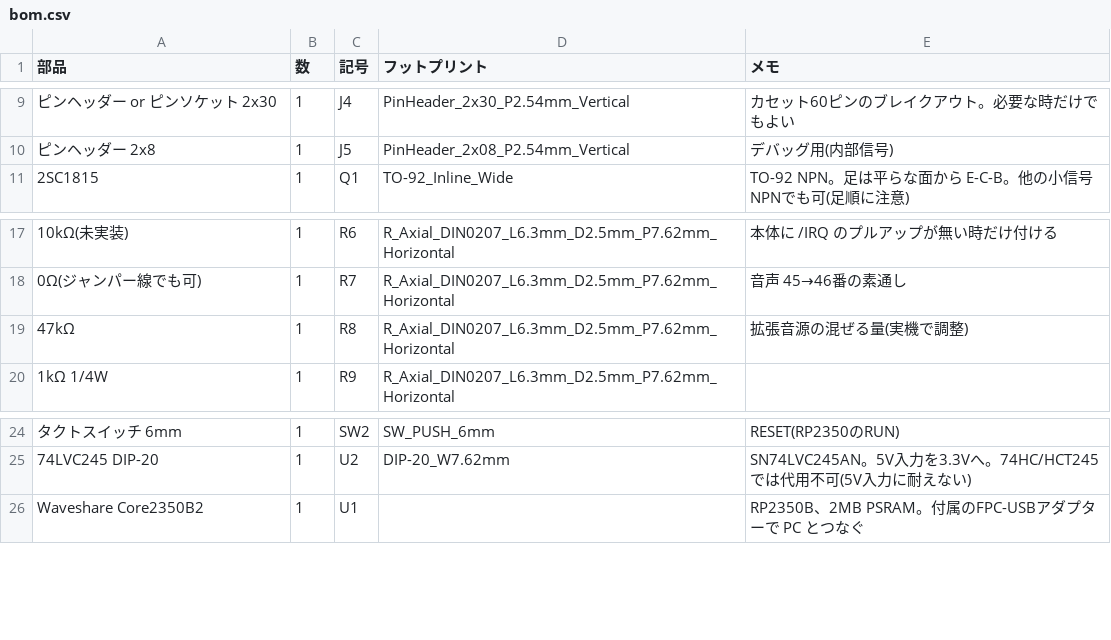
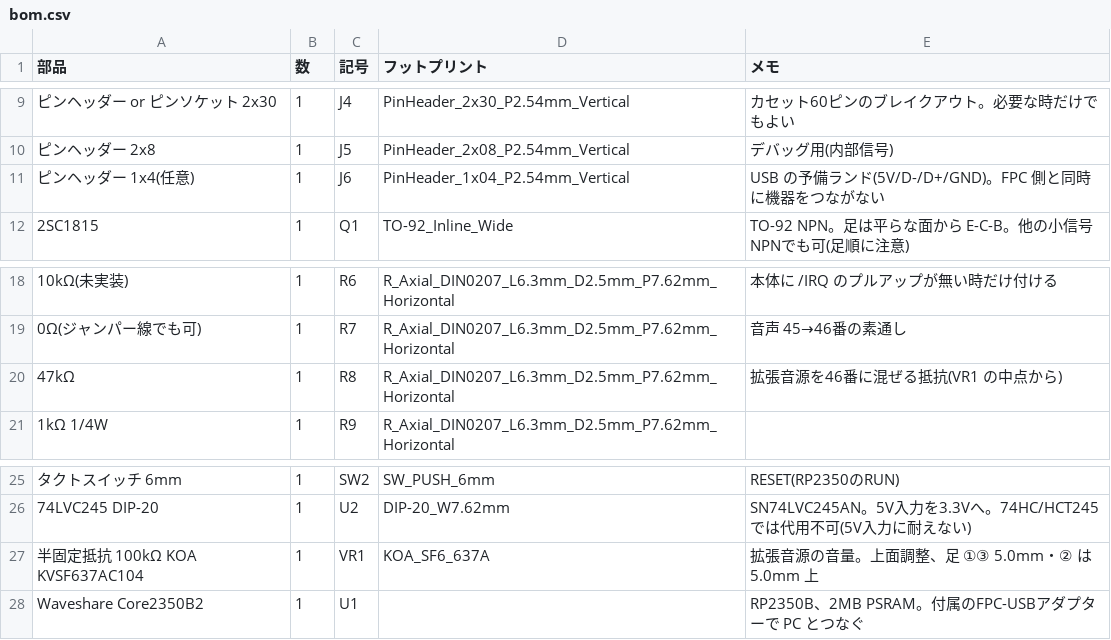
Before and after one commit to SHIMA-R7/fc-magicon, a CSV file: kicad/bom.csv, drawn as a sheet; only a part is shown, gaps mark what is left out; addresses are those after the commit; the diff names each change by its address in the sheet, - before the commit and + after, or states it on an @@ line.

```diff
--- a/kicad/bom.csv
+++ b/kicad/bom.csv
+row 11: ピンヘッダー 1x4(任意) | 1 | J6 | PinHeader_1x04_P2.54mm_Vertical | USB の予備ランド(5V/D-/D+/GND)。FPC 側と同時に機器をつながない
-E20 (メモ): 拡張音源の混ぜる量(実機で調整)
+E20 (メモ): 拡張音源を46番に混ぜる抵抗(VR1 の中点から)
+row 27: 半固定抵抗 100kΩ KOA KVSF637AC104 | 1 | VR1 | KOA_SF6_637A | 拡張音源の音量。上面調整、足 ①③ 5.0mm・② は 5.0mm 上
```
Also changed, not shown: 20 other files.
